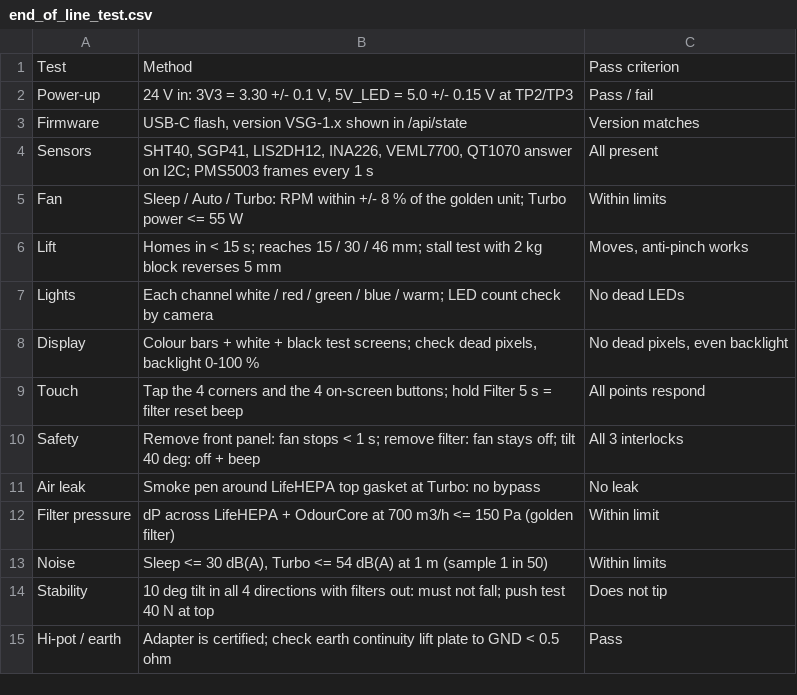
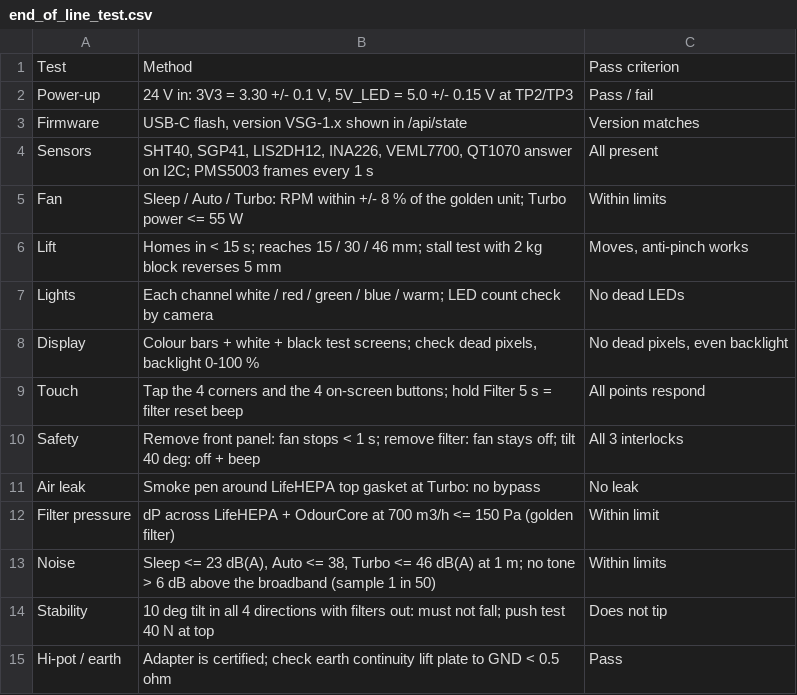
Before and after one commit to adrianaantony75-oss/vian-hospital-03, a CSV file: final/mechanical/end_of_line_test.csv, drawn as a sheet.

```diff
--- a/final/mechanical/end_of_line_test.csv
+++ b/final/mechanical/end_of_line_test.csv
@@ -12,3 +12,3 @@ Air leak,Smoke pen around LifeHEPA top gasket at Turbo: no bypass,No leak
 Filter pressure,dP across LifeHEPA + OdourCore at 700 m3/h <= 150 Pa (golden filter),Within limit
-Noise,"Sleep <= 30 dB(A), Turbo <= 54 dB(A) at 1 m (sample 1 in 50)",Within limits
+Noise,"Sleep <= 23 dB(A), Auto <= 38, Turbo <= 46 dB(A) at 1 m; no tone > 6 dB above the broadband (sample 1 in 50)",Within limits
 Stability,10 deg tilt in all 4 directions with filters out: must not fall; push test 40 N at top,Does not tip
```
Also changed, not shown: final/electronics/BOM_all_boards.csv, final/mechanical/fan_operating_points.csv, 15 other files.
